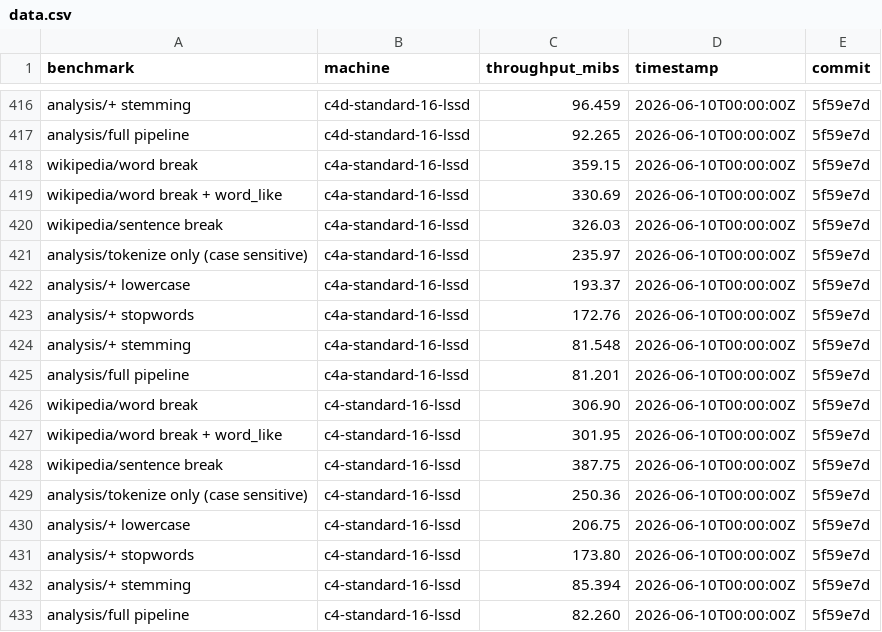
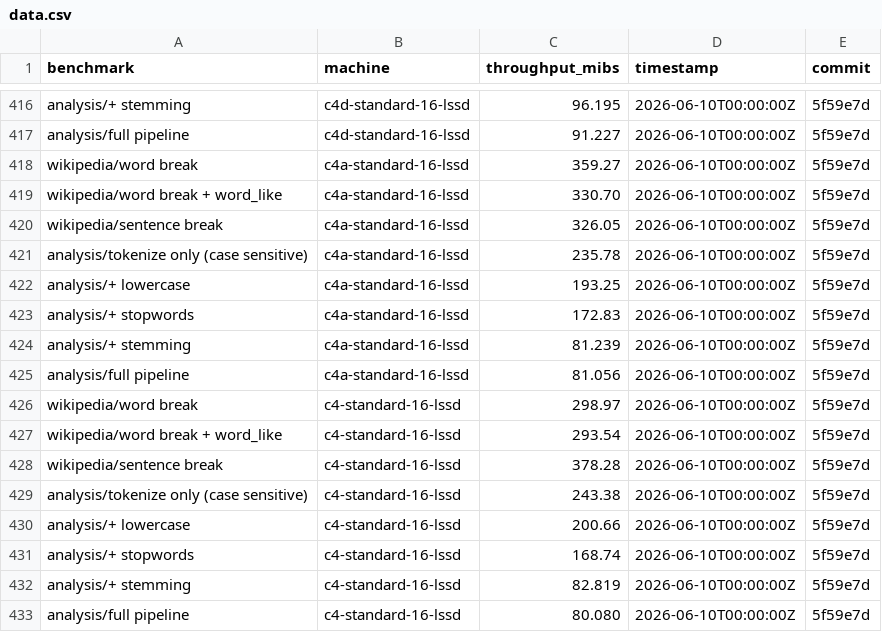
Before and after one commit to aatran14/alyze, a CSV file: data/data.csv, drawn as a sheet; only a part is shown, gaps mark what is left out; the diff covers the shown part only; the diff names each change by its address in the sheet, - before the commit and + after, or states it on an @@ line.

```diff
--- a/data/data.csv
+++ b/data/data.csv
-C416 (throughput_mibs): 96.459
+C416 (throughput_mibs): 96.195
-C417 (throughput_mibs): 92.265
+C417 (throughput_mibs): 91.227
-C418 (throughput_mibs): 359.15
+C418 (throughput_mibs): 359.27
-C419 (throughput_mibs): 330.69
+C419 (throughput_mibs): 330.70
-C420 (throughput_mibs): 326.03
+C420 (throughput_mibs): 326.05
-C421 (throughput_mibs): 235.97
+C421 (throughput_mibs): 235.78
-C422 (throughput_mibs): 193.37
+C422 (throughput_mibs): 193.25
-C423 (throughput_mibs): 172.76
+C423 (throughput_mibs): 172.83
-C424 (throughput_mibs): 81.548
+C424 (throughput_mibs): 81.239
-C425 (throughput_mibs): 81.201
+C425 (throughput_mibs): 81.056
-C426 (throughput_mibs): 306.90
+C426 (throughput_mibs): 298.97
-C427 (throughput_mibs): 301.95
+C427 (throughput_mibs): 293.54
-C428 (throughput_mibs): 387.75
+C428 (throughput_mibs): 378.28
-C429 (throughput_mibs): 250.36
+C429 (throughput_mibs): 243.38
-C430 (throughput_mibs): 206.75
+C430 (throughput_mibs): 200.66
-C431 (throughput_mibs): 173.80
+C431 (throughput_mibs): 168.74
-C432 (throughput_mibs): 85.394
+C432 (throughput_mibs): 82.819
-C433 (throughput_mibs): 82.260
+C433 (throughput_mibs): 80.080
```
Also changed, not shown: 94 edited cells elsewhere in this file, data/2026-06-10.csv.
